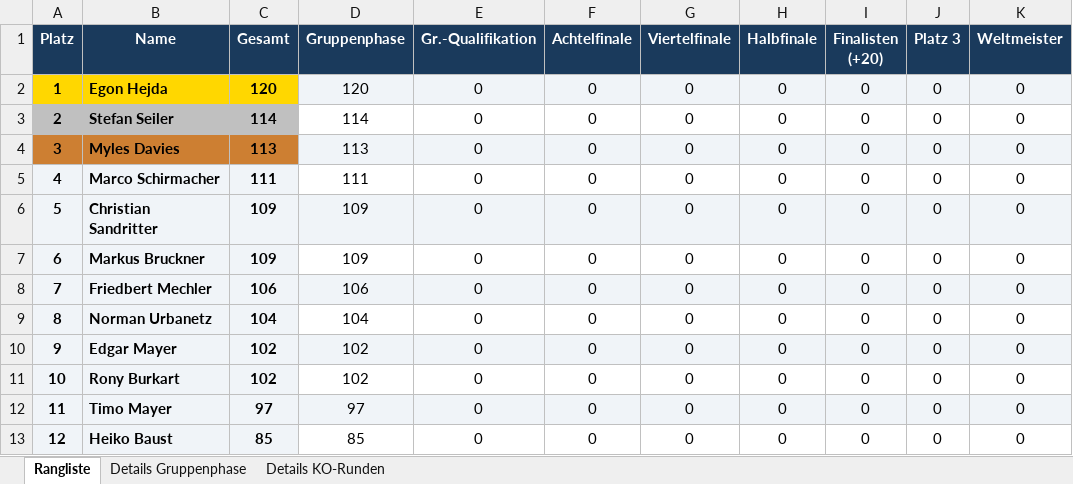
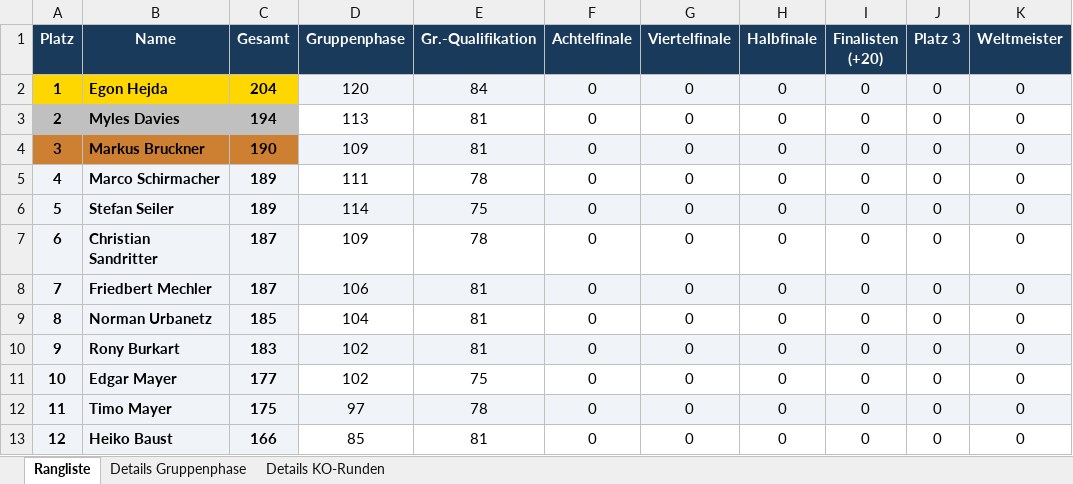
Before and after one commit to augo1337/wm2026-tippspiel, an Excel workbook: Rangliste.xlsx, sheet Rangliste, drawn as a sheet; values as stored, in another font and other column widths than the file's, no borders; the diff names each change by its address in the sheet, - before the commit and + after, or states it on an @@ line.

```diff
--- a/Rangliste.xlsx (sheet Rangliste)
+++ b/Rangliste.xlsx (sheet Rangliste)
-C2 (Gesamt): 120
+C2 (Gesamt): 204
-E2 (Gr.-Qualifikation): 0
+E2 (Gr.-Qualifikation): 84
-B3 (Name): Stefan Seiler
+B3 (Name): Myles Davies
-C3 (Gesamt): 114
+C3 (Gesamt): 194
-D3 (Gruppenphase): 114
+D3 (Gruppenphase): 113
-E3:E4 (Gr.-Qualifikation): 0
+E3:E4 (Gr.-Qualifikation): 81
-B4 (Name): Myles Davies
+B4 (Name): Markus Bruckner
-C4 (Gesamt): 113
+C4 (Gesamt): 190
-D4 (Gruppenphase): 113
+D4 (Gruppenphase): 109
-C5 (Gesamt): 111
+C5 (Gesamt): 189
-E5 (Gr.-Qualifikation): 0
+E5 (Gr.-Qualifikation): 78
-B6 (Name): Christian Sandritter
+B6 (Name): Stefan Seiler
-C6 (Gesamt): 109
+C6 (Gesamt): 189
-D6 (Gruppenphase): 109
+D6 (Gruppenphase): 114
-E6 (Gr.-Qualifikation): 0
+E6 (Gr.-Qualifikation): 75
-B7 (Name): Markus Bruckner
+B7 (Name): Christian Sandritter
-C7 (Gesamt): 109
+C7 (Gesamt): 187
-E7 (Gr.-Qualifikation): 0
+E7 (Gr.-Qualifikation): 78
-C8 (Gesamt): 106
+C8 (Gesamt): 187
-E8:E10 (Gr.-Qualifikation): 0
+E8:E10 (Gr.-Qualifikation): 81
-C9 (Gesamt): 104
+C9 (Gesamt): 185
-B10 (Name): Edgar Mayer
+B10 (Name): Rony Burkart
-C10 (Gesamt): 102
+C10 (Gesamt): 183
-B11 (Name): Rony Burkart
+B11 (Name): Edgar Mayer
-C11 (Gesamt): 102
+C11 (Gesamt): 177
-E11 (Gr.-Qualifikation): 0
+E11 (Gr.-Qualifikation): 75
-C12 (Gesamt): 97
+C12 (Gesamt): 175
-E12 (Gr.-Qualifikation): 0
+E12 (Gr.-Qualifikation): 78
-C13 (Gesamt): 85
+C13 (Gesamt): 166
-E13 (Gr.-Qualifikation): 0
+E13 (Gr.-Qualifikation): 81
```
Also changed, not shown: sheet Details KO-Runden, sheet Details Gruppenphase, Ergebnisse.xlsx, 2 other files.
